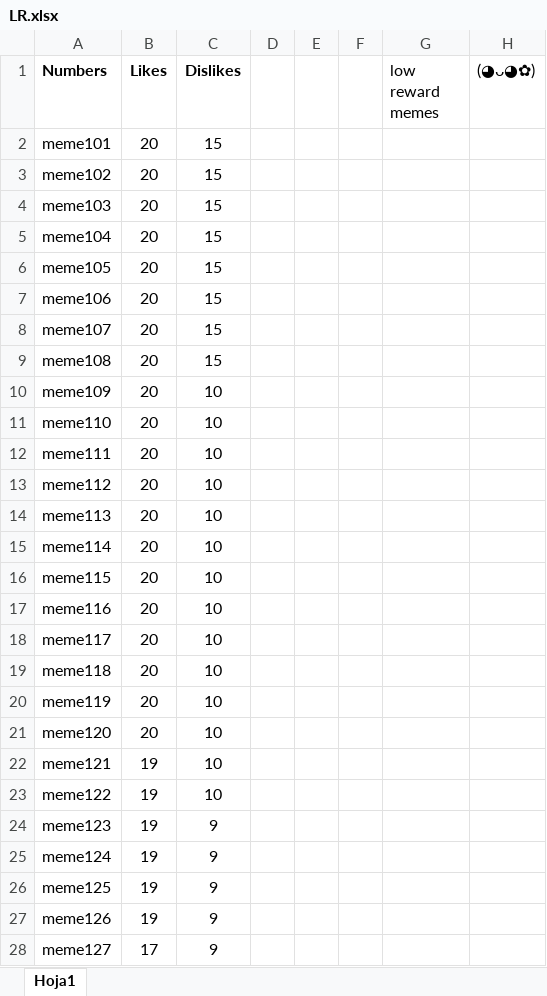
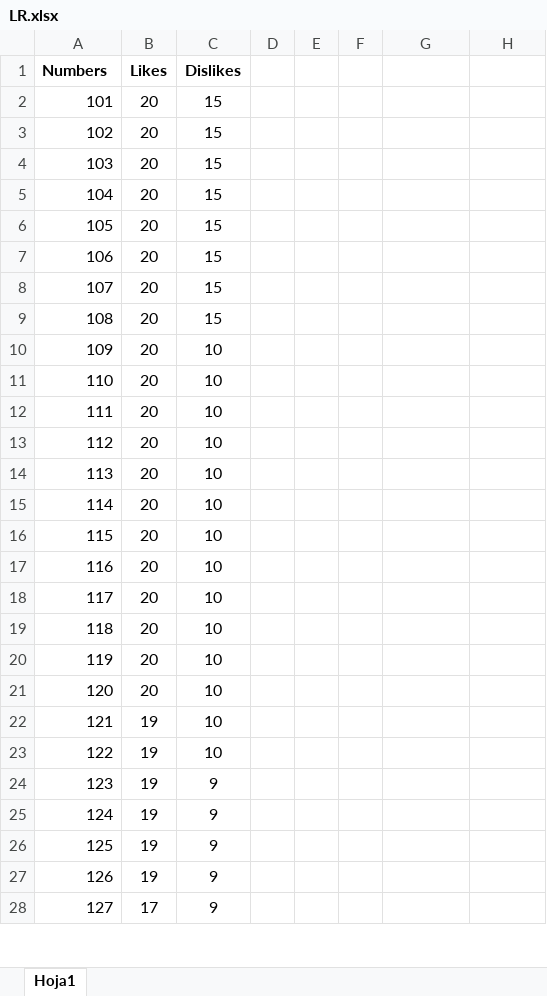
Before and after one commit to lalalavi/meme-experiment, an Excel workbook: _static/global/LR.xlsx, sheet Hoja1, drawn as a sheet; only a part is shown; values as stored, in another font and other column widths than the file's, no borders; the diff covers the shown part only; the diff names each change by its address in the sheet, - before the commit and + after, or states it on an @@ line.

Commit message:
feedback page shows right amount of likes and dislikes

```diff
--- a/_static/global/LR.xlsx (sheet Hoja1)
+++ b/_static/global/LR.xlsx (sheet Hoja1)
-G1: low reward memes
+G1: (empty)
-H1: (◕ᴗ◕✿)
+H1: (empty)
-A2 (Numbers): meme101
+A2 (Numbers): 101
-A3 (Numbers): meme102
+A3 (Numbers): 102
-A4 (Numbers): meme103
+A4 (Numbers): 103
-A5 (Numbers): meme104
+A5 (Numbers): 104
-A6 (Numbers): meme105
+A6 (Numbers): 105
-A7 (Numbers): meme106
+A7 (Numbers): 106
-A8 (Numbers): meme107
+A8 (Numbers): 107
-A9 (Numbers): meme108
+A9 (Numbers): 108
-A10 (Numbers): meme109
+A10 (Numbers): 109
-A11 (Numbers): meme110
+A11 (Numbers): 110
-A12 (Numbers): meme111
+A12 (Numbers): 111
-A13 (Numbers): meme112
+A13 (Numbers): 112
-A14 (Numbers): meme113
+A14 (Numbers): 113
-A15 (Numbers): meme114
+A15 (Numbers): 114
-A16 (Numbers): meme115
+A16 (Numbers): 115
-A17 (Numbers): meme116
+A17 (Numbers): 116
-A18 (Numbers): meme117
+A18 (Numbers): 117
-A19 (Numbers): meme118
+A19 (Numbers): 118
-A20 (Numbers): meme119
+A20 (Numbers): 119
-A21 (Numbers): meme120
+A21 (Numbers): 120
-A22 (Numbers): meme121
+A22 (Numbers): 121
-A23 (Numbers): meme122
+A23 (Numbers): 122
-A24 (Numbers): meme123
+A24 (Numbers): 123
-A25 (Numbers): meme124
+A25 (Numbers): 124
-A26 (Numbers): meme125
+A26 (Numbers): 125
-A27 (Numbers): meme126
+A27 (Numbers): 126
-A28 (Numbers): meme127
+A28 (Numbers): 127
```
Also changed, not shown: 81 edited cells elsewhere in this sheet, _static/global/HR.xlsx, 5 other files.
